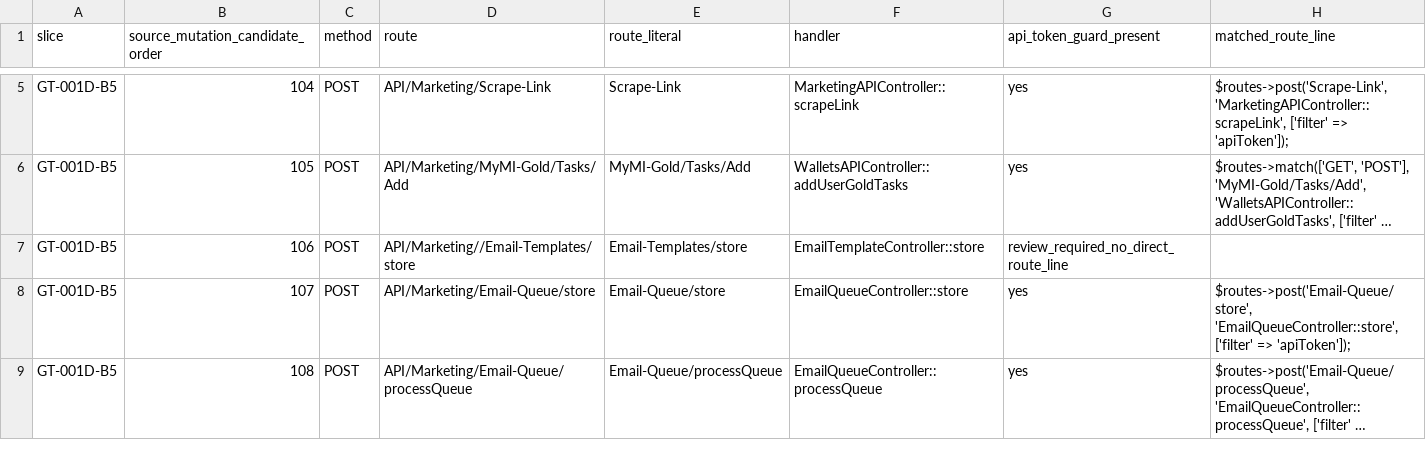
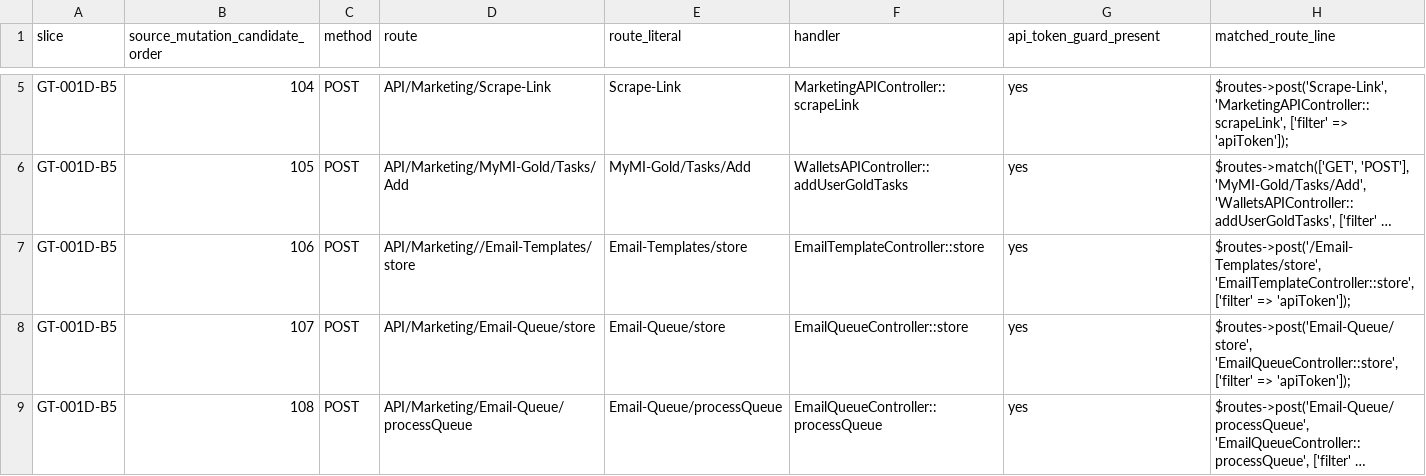
Before and after one commit to MillennialInvestments/MyMIWallet-Next, a CSV file: docs/gtm/mymi/evidence/gt001d/marketing/b5/marketing-b5-exact-route-verification.csv, drawn as a sheet; only a part is shown, gaps mark what is left out; long unchanged cells end in …; the diff names each change by its address in the sheet, - before the commit and + after, or states it on an @@ line.

Commit message:
Repair GT-001D-B5 email template route guard evidence

```diff
--- a/docs/gtm/mymi/evidence/gt001d/marketing/b5/marketing-b5-exact-route-verification.csv
+++ b/docs/gtm/mymi/evidence/gt001d/marketing/b5/marketing-b5-exact-route-verification.csv
-G7 (api_token_guard_present): review_required_no_direct_route_line
+G7 (api_token_guard_present): yes
-H7 (matched_route_line): (empty)
+H7 (matched_route_line): $routes->post('/Email-Templates/store', 'EmailTemplateController::store', ['filter' => 'apiToken']);
```
Also changed, not shown: 2 other files.
